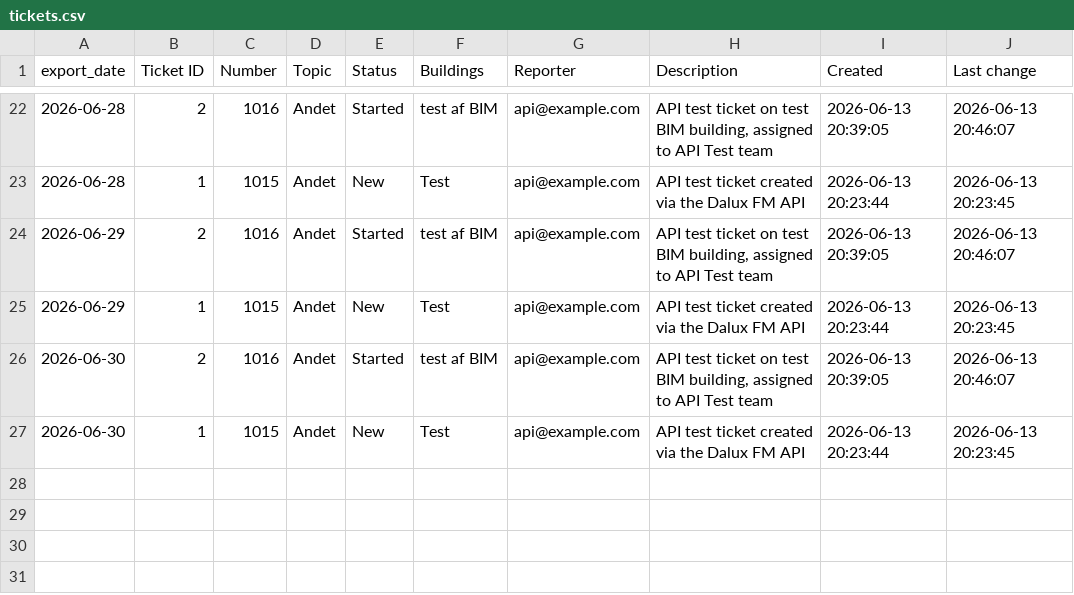
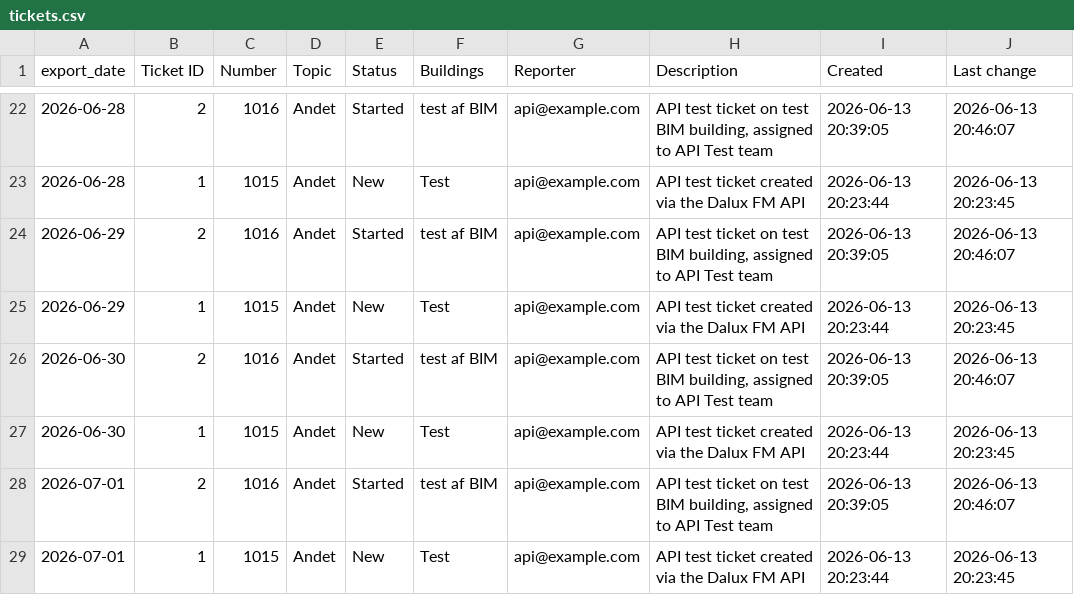
Before and after one commit to Chrsoeby/DaluxFMAPI, a CSV file: data/history/tickets.csv, drawn as a sheet; only a part is shown, gaps mark what is left out.

```diff
--- a/data/history/tickets.csv
+++ b/data/history/tickets.csv
@@ -27 +27,3 @@ export_date,Ticket ID,Number,Topic,Status,Buildings,Reporter,Description,Created
 2026-06-30,1,1015,Andet,New,Test,api@example.com,API test ticket created via the Dalux FM API,2026-06-13 20:23:44,2026-06-13 20:23:45
+2026-07-01,2,1016,Andet,Started,test af BIM,api@example.com,"API test ticket on test BIM building, assigned to API Test team",2026-06-13 20:39:05,2026-06-13 20:46:07
+2026-07-01,1,1015,Andet,New,Test,api@example.com,API test ticket created via the Dalux FM API,2026-06-13 20:23:44,2026-06-13 20:23:45
```
Also changed, not shown: data/history/assets.csv, data/history/buildings.csv, 13 other files.
